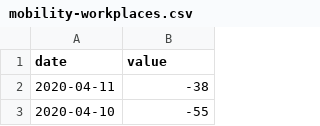
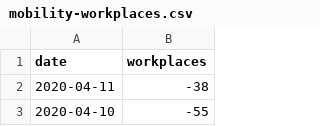
Before and after one commit to HaroldTang/Covid19_LockDown_Project, a CSV file: Raw_data/Mobility_Change/US/mobility-workplaces.csv, drawn as a sheet; only a part is shown.

```diff
--- a/Raw_data/Mobility_Change/US/mobility-workplaces.csv
+++ b/Raw_data/Mobility_Change/US/mobility-workplaces.csv
@@ -1,2 +1,2 @@
-date,value
+date,workplaces
 "2020-04-11",-38
```
Also changed, not shown: Raw_data/Mobility_Change/US/mobility-grocery-and-pharmacy.csv, Raw_data/Mobility_Change/US/mobility-parks.csv, 5 other files.
